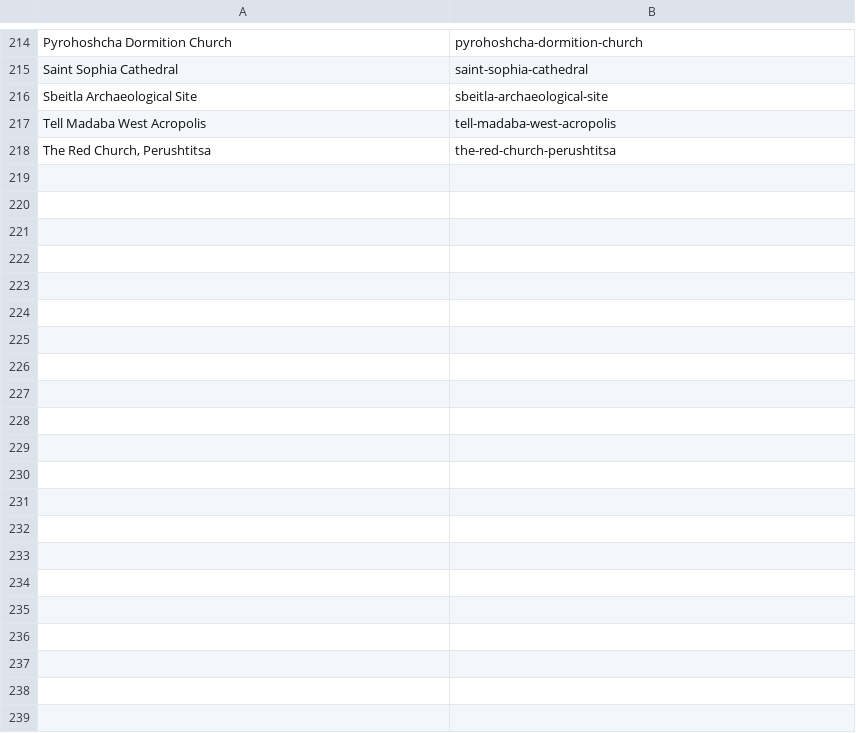
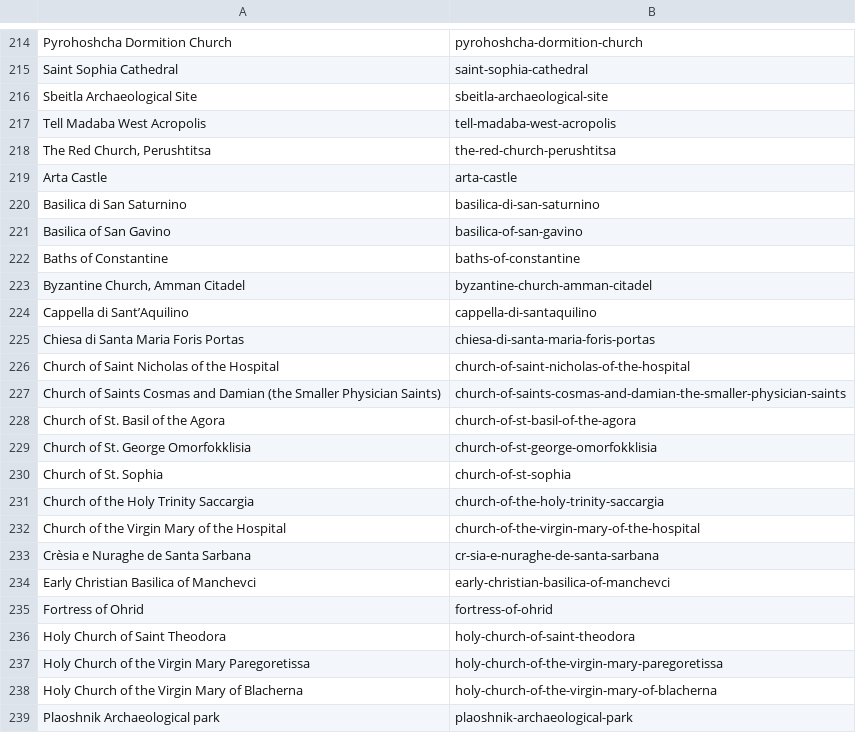
Before and after one commit to jhoedeman/ByzantineTrail, a TSV file: Tools/photo_manifest.tsv, drawn as a sheet; only a part is shown, gaps mark what is left out.

```diff
--- a/Tools/photo_manifest.tsv
+++ b/Tools/photo_manifest.tsv
@@ -218 +218,22 @@ Tell Madaba West Acropolis	tell-madaba-west-acropolis
 The Red Church, Perushtitsa	the-red-church-perushtitsa
+Arta Castle	arta-castle
+Basilica di San Saturnino	basilica-di-san-saturnino
+Basilica of San Gavino	basilica-of-san-gavino
+Baths of Constantine	baths-of-constantine
+Byzantine Church, Amman Citadel	byzantine-church-amman-citadel
+Cappella di Sant’Aquilino	cappella-di-santaquilino
+Chiesa di Santa Maria Foris Portas	chiesa-di-santa-maria-foris-portas
+Church of Saint Nicholas of the Hospital	church-of-saint-nicholas-of-the-hospital
+Church of Saints Cosmas and Damian (the Smaller Physician Saints)	church-of-saints-cosmas-and-damian-the-smaller-physician-saints
+Church of St. Basil of the Agora	church-of-st-basil-of-the-agora
+Church of St. George Omorfokklisia	church-of-st-george-omorfokklisia
+Church of St. Sophia	church-of-st-sophia
+Church of the Holy Trinity Saccargia	church-of-the-holy-trinity-saccargia
+Church of the Virgin Mary of the Hospital	church-of-the-virgin-mary-of-the-hospital
+Crèsia e Nuraghe de Santa Sarbana	cr-sia-e-nuraghe-de-santa-sarbana
+Early Christian Basilica of Manchevci	early-christian-basilica-of-manchevci
+Fortress of Ohrid	fortress-of-ohrid
+Holy Church of Saint Theodora	holy-church-of-saint-theodora
+Holy Church of the Virgin Mary Paregoretissa	holy-church-of-the-virgin-mary-paregoretissa
+Holy Church of the Virgin Mary of Blacherna	holy-church-of-the-virgin-mary-of-blacherna
+Plaoshnik Archaeological park	plaoshnik-archaeological-park
```
Also changed, not shown: 34 other files.
